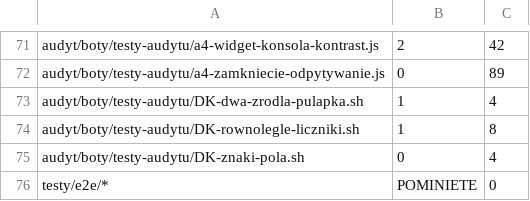
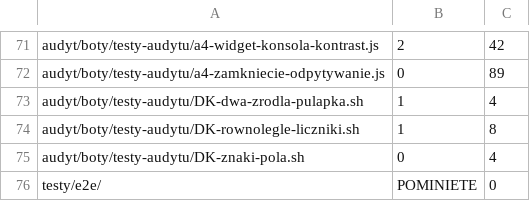
Before and after one commit to sklep-agentow/sklep-agentow, a TSV file: audyt/linia-bazowa/baza-766b4c9.tsv, drawn as a sheet; only a part is shown, gaps mark what is left out.

Commit message:
fix(K0): po recenzji #153 — slady srodowiska poza repo, jedna liczba dlugu, martwy odsylacz, porownaj bez regexu
- node_modules (dowiazanie) i zrzuty-wygladu/*.png (artefakty testy/wyglad-panel.js) wyjete z indeksu;
  .gitignore: node_modules i vendor bez ukosnika (lapie tez dowiazania), zrzuty-wygladu/
- dlug straznikow = 11 w TABLICY i PLANIE (bylo 7 / 9->7); plan: koniec etapu bez zmiany bramki (grep W NAPRAWIE)
- briefing: zamiast kolumny 'psuje stan' (nie istnieje) — jasna regula: cudze testy audytu nie, testy/ tak
- linia-bazowa.sh: --porownaj dopasowuje nazwe przez awk (nie regex BRE), wiersz e2e bez gwiazdki,
  komentarz o tabelach-sierotach po przywroceniu i o etykiecie vs SHA; wpis o HEAD bbb4b03 w wyniku

```diff
--- a/audyt/linia-bazowa/baza-766b4c9.tsv
+++ b/audyt/linia-bazowa/baza-766b4c9.tsv
@@ -75,2 +75,2 @@ audyt/boty/testy-audytu/DK-rownolegle-liczniki.sh	1	8
 audyt/boty/testy-audytu/DK-znaki-pola.sh	0	4
-testy/e2e/*	POMINIETE	0
+testy/e2e/	POMINIETE	0
```
Also changed, not shown: 9 other files.
